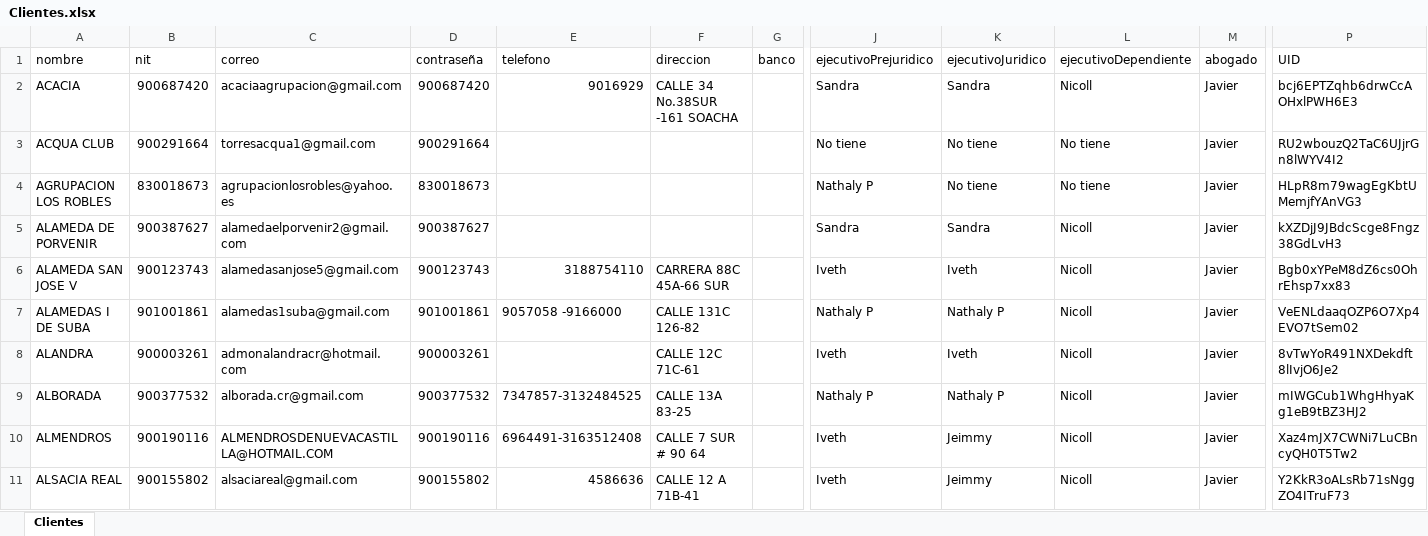
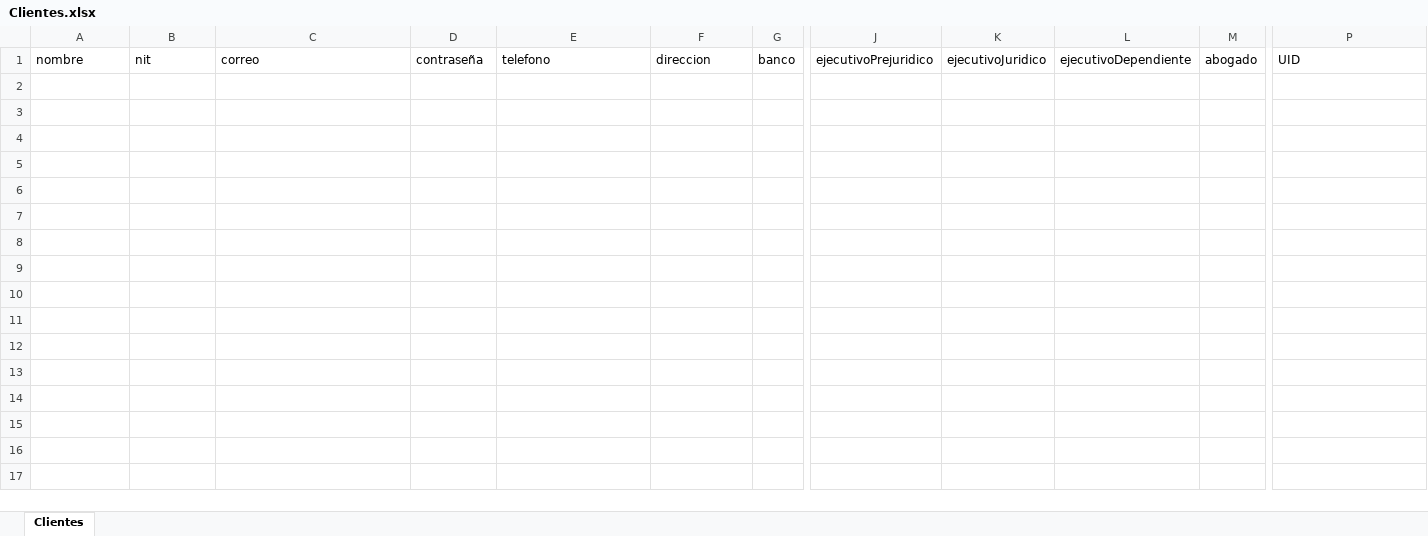
Before and after one commit to desarrolloWeb358/gestion-global, an Excel workbook: migracion/Clientes.xlsx, sheet Clientes, drawn as a sheet; only a part is shown, gaps mark what is left out; values as stored, in another font and other column widths than the file's, no borders; rows hold the shown columns only; the diff covers the shown part only; the diff names each change by its address in the sheet, - before the commit and + after, or states it on an @@ line.

Commit message:
ajustes diseño y  migracion

```diff
--- a/migracion/Clientes.xlsx (sheet Clientes)
+++ b/migracion/Clientes.xlsx (sheet Clientes)
-row 2: ACACIA | 900687420 | acaciaagrupacion@gmail.com | 900687420 | 9016929 | CALLE 34 No.38SUR -161 SOACHA |  | Sandra | Sandra | Nicoll | Javier | bcj6EPTZqhb6drwCcAOHxlPWH6E3
-row 3: ACQUA CLUB | 900291664 | torresacqua1@gmail.com | 900291664 |  |  |  | No tiene | No tiene | No tiene | Javier | RU2wbouzQ2TaC6UJjrGn8lWYV4I2
-row 4: AGRUPACION LOS ROBLES | 830018673 | agrupacionlosrobles@yahoo.es | 830018673 |  |  |  | Nathaly P | No tiene | No tiene | Javier | HLpR8m79wagEgKbtUMemjfYAnVG3
-row 5: ALAMEDA DE PORVENIR | 900387627 | alamedaelporvenir2@gmail.com | 900387627 |  |  |  | Sandra | Sandra | Nicoll | Javier | kXZDjJ9JBdcScge8Fngz38GdLvH3
-row 6: ALAMEDA SAN JOSE V | 900123743 | alamedasanjose5@gmail.com | 900123743 | 3188754110 | CARRERA 88C 45A-66 SUR |  | Iveth | Iveth | Nicoll | Javier | Bgb0xYPeM8dZ6cs0OhrEhsp7xx83
-row 7: ALAMEDAS I DE SUBA | 901001861 | alamedas1suba@gmail.com | 901001861 | 9057058 -9166000 | CALLE 131C 126-82 |  | Nathaly P | Nathaly P | Nicoll | Javier | VeENLdaaqOZP6O7Xp4EVO7tSem02
-row 8: ALANDRA | 900003261 | admonalandracr@hotmail.com | 900003261 |  | CALLE 12C 71C-61 |  | Iveth | Iveth | Nicoll | Javier | 8vTwYoR491NXDekdft8lIvjO6Je2
-row 9: ALBORADA | 900377532 | alborada.cr@gmail.com | 900377532 | 7347857-3132484525 | CALLE 13A 83-25 |  | Nathaly P | Nathaly P | Nicoll | Javier | mIWGCub1WhgHhyaKg1eB9tBZ3HJ2
-row 10: ALMENDROS | 900190116 | ALMENDROSDENUEVACASTILLA@HOTMAIL.COM | 900190116 | 6964491-3163512408 | CALLE 7 SUR # 90 64 |  | Iveth | Jeimmy | Nicoll | Javier | Xaz4mJX7CWNi7LuCBncyQH0T5Tw2
-row 11: ALSACIA REAL | 900155802 | alsaciareal@gmail.com | 900155802 | 4586636 | CALLE 12 A 71B-41 |  | Iveth | Jeimmy | Nicoll | Javier | Y2KkR3oALsRb71sNggZO4ITruF73
```
Also changed, not shown: 159 removed rows elsewhere in this sheet, migracion/migracionXnit.xlsx, 3 other files.
